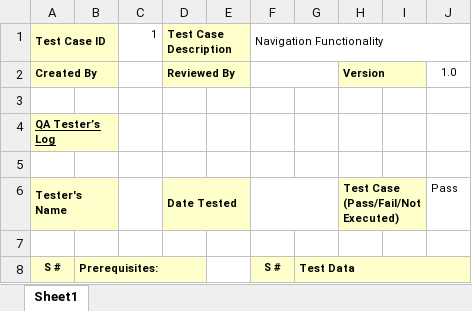
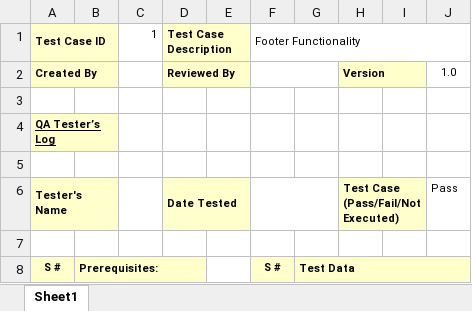
Before and after one commit to JKilius/StrangerTeam_PayApi_Project, an Excel workbook: docs/testCases/secondSprint/TestCase-Footer-Functionality.xlsx, sheet Sheet1, drawn as a sheet; only a part is shown; values as stored, in another font and other column widths than the file's, no borders; the diff names each change by its address in the sheet, - before the commit and + after, or states it on an @@ line.

```diff
--- a/docs/testCases/secondSprint/TestCase-Footer-Functionality.xlsx (sheet Sheet1)
+++ b/docs/testCases/secondSprint/TestCase-Footer-Functionality.xlsx (sheet Sheet1)
-F1: Navigation Functionality
+F1: Footer Functionality
```
Also changed, not shown: docs/testCases/firstSprint/10.TestCase-About-Section-Workers.xlsx, docs/testCases/firstSprint/3.TestCase-Home-Section-Partner.xlsx, 2 other files.
